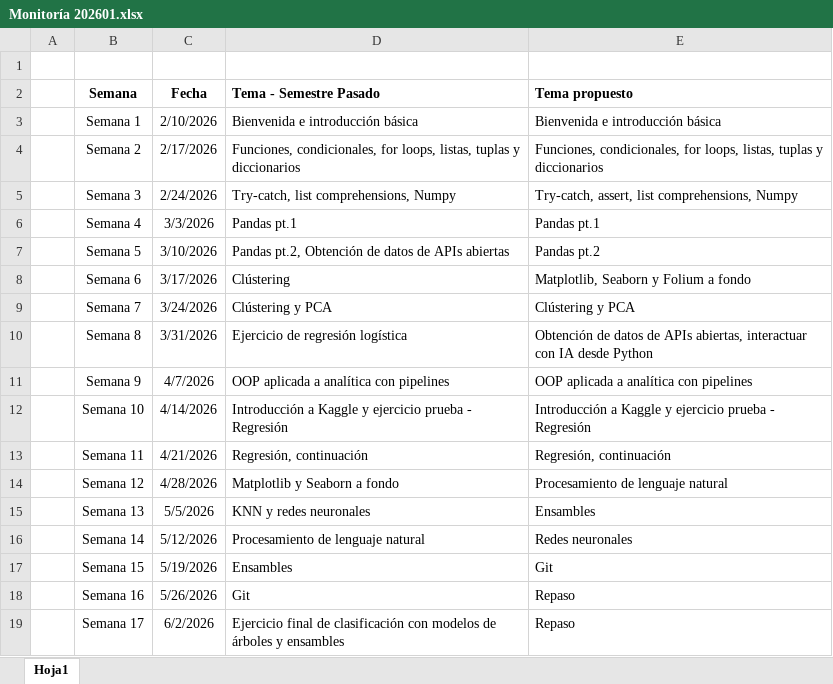
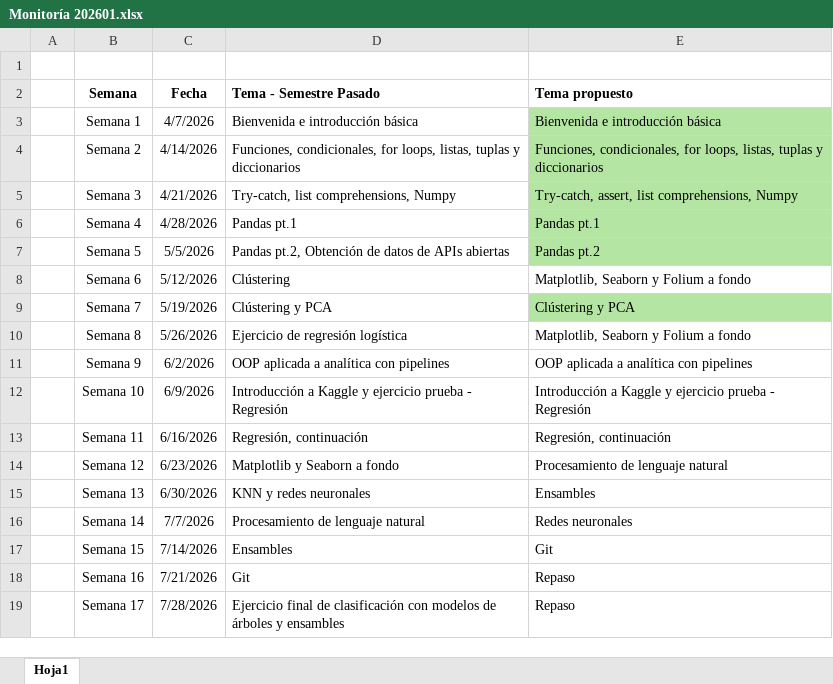
Before and after one commit to Bo-T19/monitoria_202601, an Excel workbook: Monitoría 202601.xlsx, sheet Hoja1, drawn as a sheet; values as stored, in another font and other column widths than the file's, no borders; the diff names each change by its address in the sheet, - before the commit and + after, or states it on an @@ line.

Commit message:
sesion_7

```diff
--- a/Monitoría 202601.xlsx (sheet Hoja1)
+++ b/Monitoría 202601.xlsx (sheet Hoja1)
-C3 (Fecha): 2/10/2026
+C3 (Fecha): 4/7/2026
-E3:E7 fill: none
+E3:E7 fill: #B4E5A2
-C4 (Fecha): 2/17/2026
+C4 (Fecha): 4/14/2026
-C5 (Fecha): 2/24/2026
+C5 (Fecha): 4/21/2026
-C6 (Fecha): 3/3/2026
+C6 (Fecha): 4/28/2026
-C7 (Fecha): 3/10/2026
+C7 (Fecha): 5/5/2026
-C8 (Fecha): 3/17/2026
+C8 (Fecha): 5/12/2026
-C9 (Fecha): 3/24/2026
+C9 (Fecha): 5/19/2026
-E9 fill: none
+E9 fill: #B4E5A2
-C10 (Fecha): 3/31/2026
+C10 (Fecha): 5/26/2026
-E10 (Tema propuesto): Obtención de datos de APIs abiertas, interactuar con IA desde Python
+E10 (Tema propuesto): Matplotlib, Seaborn y Folium a fondo
-C11 (Fecha): 4/7/2026
+C11 (Fecha): 6/2/2026
-C12 (Fecha): 4/14/2026
+C12 (Fecha): 6/9/2026
-C13 (Fecha): 4/21/2026
+C13 (Fecha): 6/16/2026
-C14 (Fecha): 4/28/2026
+C14 (Fecha): 6/23/2026
-C15 (Fecha): 5/5/2026
+C15 (Fecha): 6/30/2026
-C16 (Fecha): 5/12/2026
+C16 (Fecha): 7/7/2026
-C17 (Fecha): 5/19/2026
+C17 (Fecha): 7/14/2026
-C18 (Fecha): 5/26/2026
+C18 (Fecha): 7/21/2026
-C19 (Fecha): 6/2/2026
+C19 (Fecha): 7/28/2026
```
